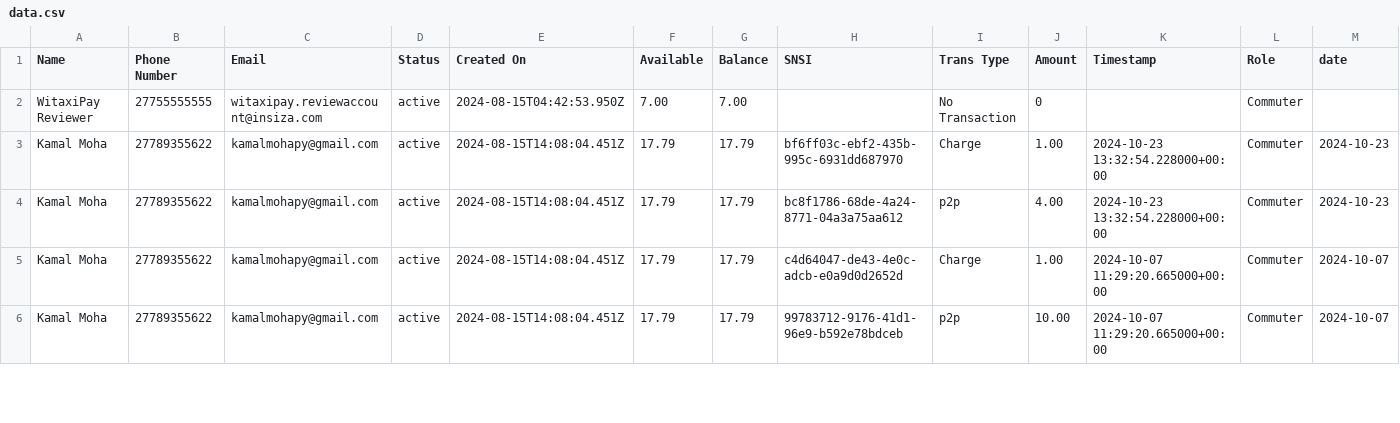
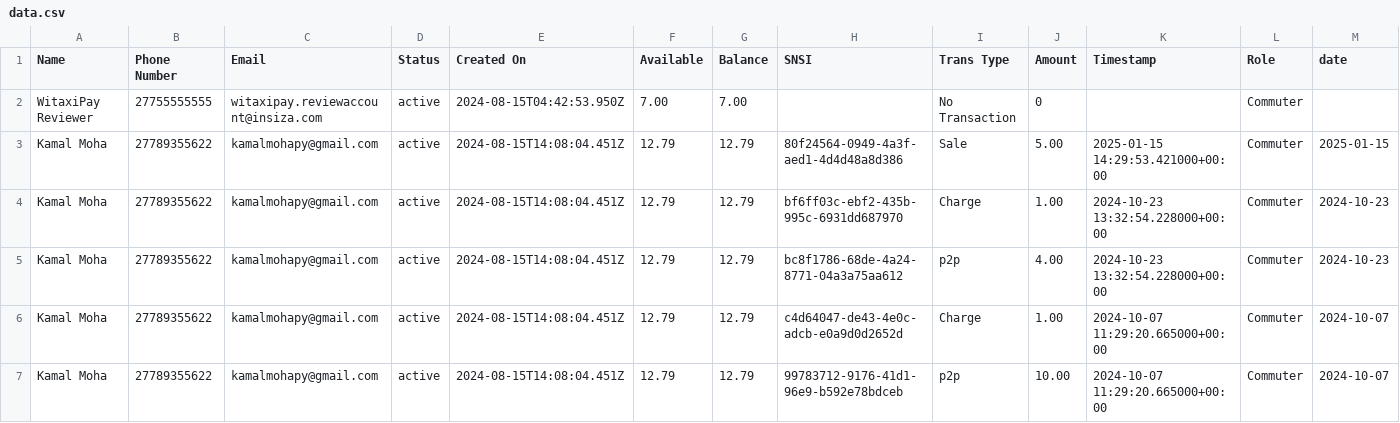
Before and after one commit to Kamal-Moha/WiTaxi-Pay-Analytics-Bhadala, a CSV file: Data/data.csv, drawn as a sheet; only a part is shown; addresses are those after the commit; rows hold the shown columns only; the diff covers the shown part only; the diff names each change by its address in the sheet, - before the commit and + after, or states it on an @@ line.

```diff
--- a/Data/data.csv
+++ b/Data/data.csv
+row 3: Kamal Moha | 27789355622 | kamalmohapy@gmail.com | active | 2024-08-15T14:08:04.451Z | 12.79 | 12.79 | 80f24564-0949-4a3f-aed1-4d4d48a8d386 | Sale | 5.00 | 2025-01-15 14:29:53.421000+00:00 | Commuter | 2025-01-15
-F4:F7 (Available): 17.79
+F4:F7 (Available): 12.79
-G4:G7 (Balance): 17.79
+G4:G7 (Balance): 12.79
```
Also changed, not shown: 7 added rows and 46 edited cells elsewhere in this file, Data/accts_data.csv.
